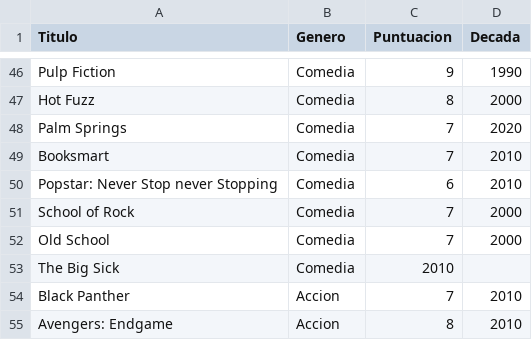
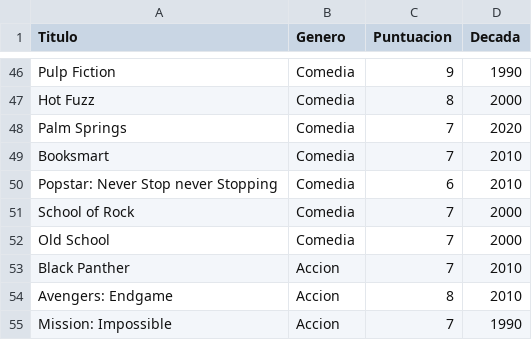
Before and after one commit to jwlh00/Proyecto2, a CSV file: Entrega 2/peliculas.csv, drawn as a sheet; only a part is shown, gaps mark what is left out; the shorter side is filled out with more unchanged rows.

Commit message:
Update peliculas.csv

```diff
--- a/Entrega 2/peliculas.csv
+++ b/Entrega 2/peliculas.csv
@@ -52,3 +52,2 @@ School of Rock,Comedia,7,2000
 Old School,Comedia,7,2000
-The Big Sick,Comedia,2010
 Black Panther,Accion,7,2010
```
